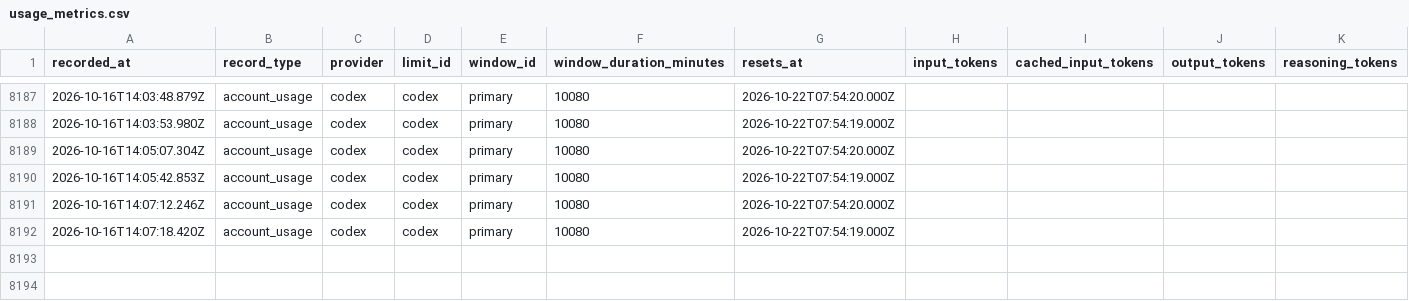
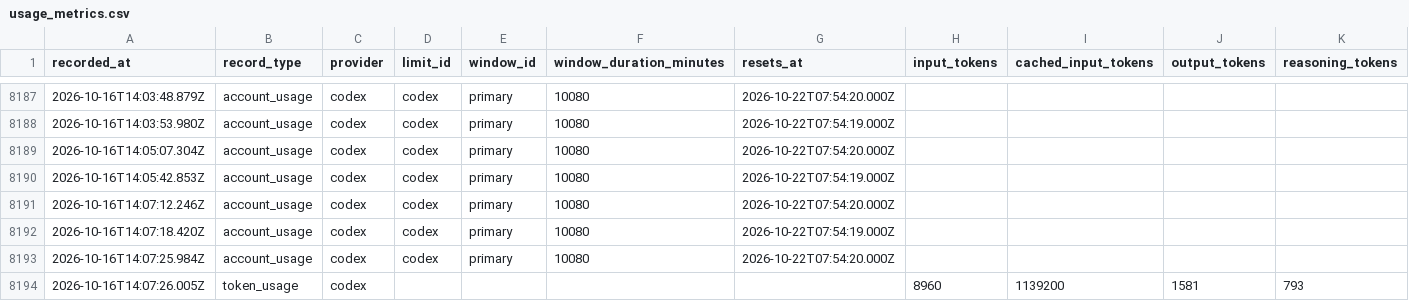
Before and after one commit to jan-bogaerts/md2, a CSV file: design/usage_metrics.csv, drawn as a sheet; only a part is shown, gaps mark what is left out; rows hold the shown columns only; the diff names each change by its address in the sheet, - before the commit and + after, or states it on an @@ line.

```diff
--- a/design/usage_metrics.csv
+++ b/design/usage_metrics.csv
+row 8193: 2026-10-16T14:07:25.984Z | account_usage | codex | codex | primary | 10080 | 2026-10-22T07:54:20.000Z
+row 8194: 2026-10-16T14:07:26.005Z | token_usage | codex |  |  |  |  | 8960 | 1139200 | 1581 | 793
```
Also changed, not shown: 1 other file.
